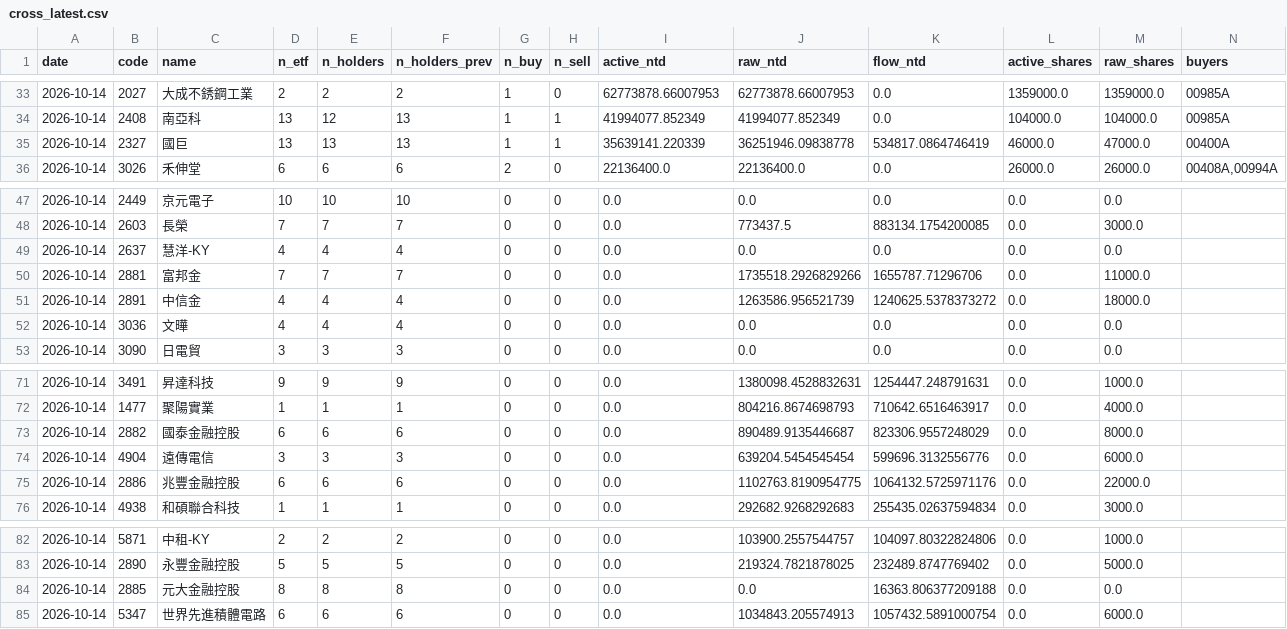
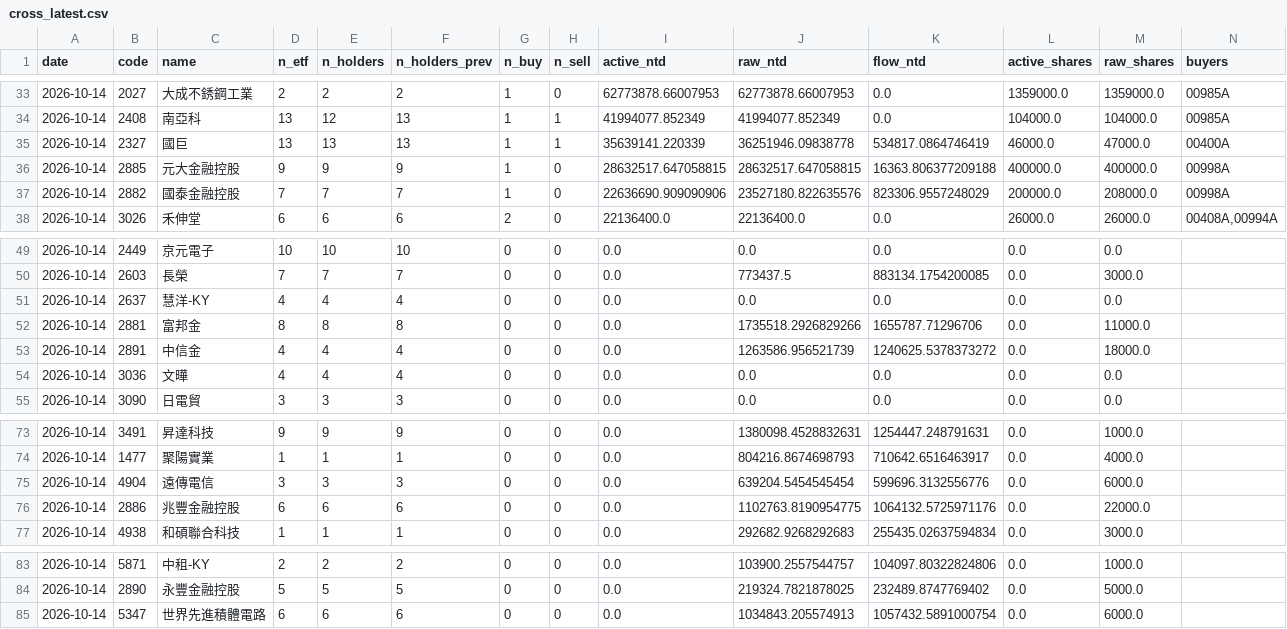
Before and after one commit to Hdinrd/Active-ETF, a CSV file: data/derived/cross_latest.csv, drawn as a sheet; only a part is shown, gaps mark what is left out; removed rows and columns are numbered as before the commit, all else as after; rows hold the shown columns only; the diff names each change by its address in the sheet, - before the commit and + after, or states it on an @@ line.

```diff
--- a/data/derived/cross_latest.csv
+++ b/data/derived/cross_latest.csv
+row 36: 2026-10-14 | 2885 | 元大金融控股 | 9 | 9 | 9 | 1 | 0 | 28632517.647058815 | 28632517.647058815 | 16363.806377209188 | 400000.0 | 400000.0 | 00998A
+row 37: 2026-10-14 | 2882 | 國泰金融控股 | 7 | 7 | 7 | 1 | 0 | 22636690.909090906 | 23527180.822635576 | 823306.9557248029 | 200000.0 | 208000.0 | 00998A
-D52 (n_etf): 7
+D52 (n_etf): 8
-E52 (n_holders): 7
+E52 (n_holders): 8
-F52 (n_holders_prev): 7
+F52 (n_holders_prev): 8
-row 73: 2026-10-14 | 2882 | 國泰金融控股 | 6 | 6 | 6 | 0 | 0 | 0.0 | 890489.9135446687 | 823306.9557248029 | 0.0 | 8000.0
-row 84: 2026-10-14 | 2885 | 元大金融控股 | 8 | 8 | 8 | 0 | 0 | 0.0 | 0.0 | 16363.806377209188 | 0.0 | 0.0
```
Also changed, not shown: data/derived/changes_latest.csv, data/derived/etf_flows.csv, 6 other files.
